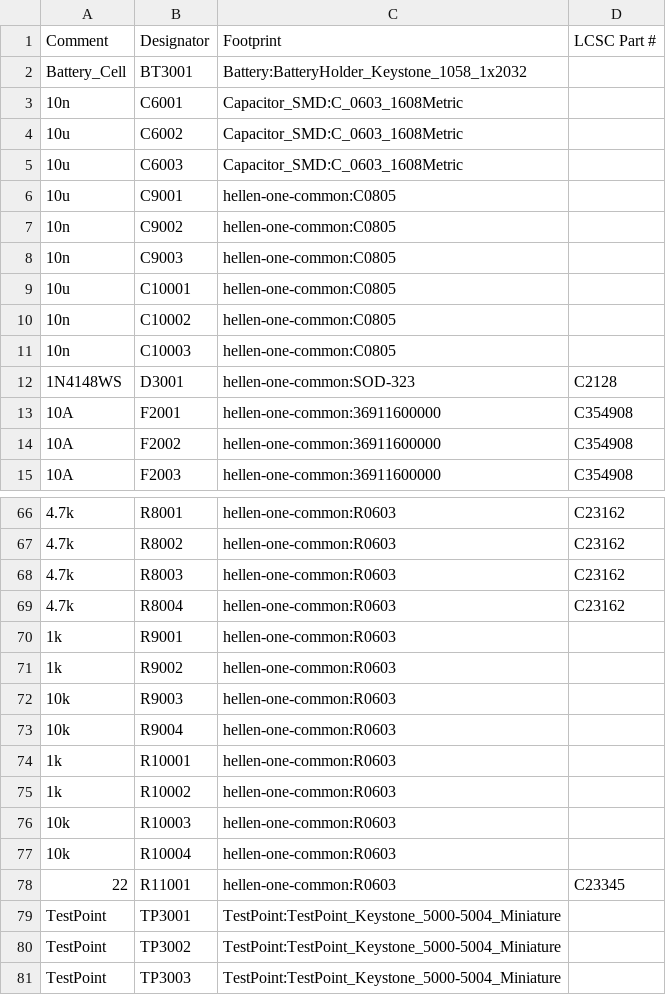
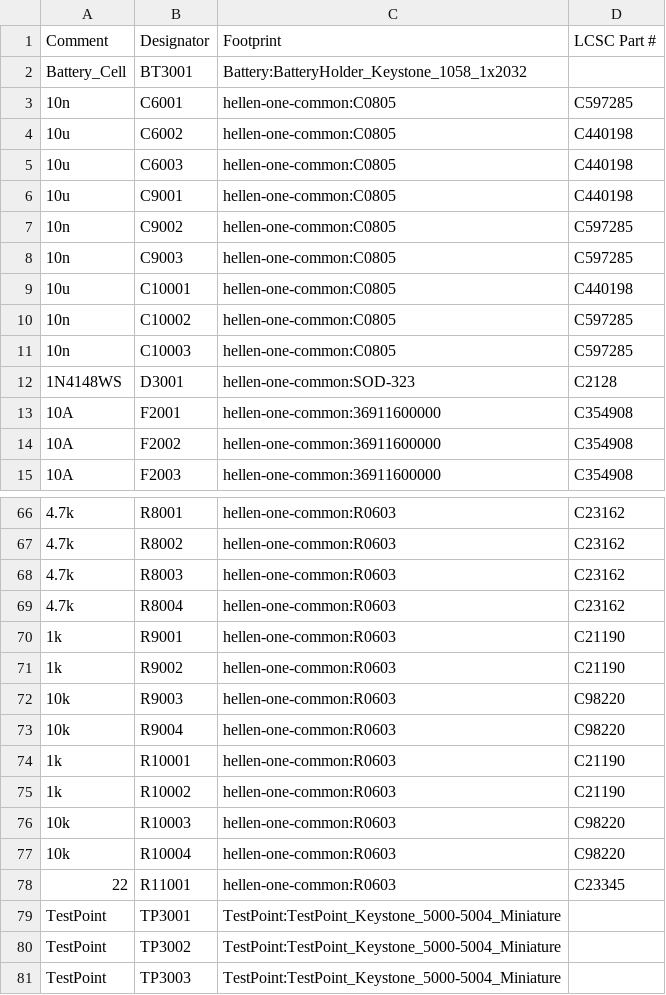
Before and after one commit to Tombotnt/hellenBMS46, a CSV file: gerber/hellenbms46.csv, drawn as a sheet; only a part is shown, gaps mark what is left out; the diff covers the shown part only.

```diff
--- a/gerber/hellenbms46.csv
+++ b/gerber/hellenbms46.csv
@@ -2,11 +2,11 @@
 "Battery_Cell","BT3001","Battery:BatteryHolder_Keystone_1058_1x2032",""
-"10n","C6001","Capacitor_SMD:C_0603_1608Metric",""
-"10u","C6002","Capacitor_SMD:C_0603_1608Metric",""
-"10u","C6003","Capacitor_SMD:C_0603_1608Metric",""
-"10u","C9001","hellen-one-common:C0805",""
-"10n","C9002","hellen-one-common:C0805",""
-"10n","C9003","hellen-one-common:C0805",""
-"10u","C10001","hellen-one-common:C0805",""
-"10n","C10002","hellen-one-common:C0805",""
-"10n","C10003","hellen-one-common:C0805",""
+"10n","C6001","hellen-one-common:C0805","C597285"
+"10u","C6002","hellen-one-common:C0805","C440198"
+"10u","C6003","hellen-one-common:C0805","C440198"
+"10u","C9001","hellen-one-common:C0805","C440198"
+"10n","C9002","hellen-one-common:C0805","C597285"
+"10n","C9003","hellen-one-common:C0805","C597285"
+"10u","C10001","hellen-one-common:C0805","C440198"
+"10n","C10002","hellen-one-common:C0805","C597285"
+"10n","C10003","hellen-one-common:C0805","C597285"
 "1N4148WS","D3001","hellen-one-common:SOD-323","C2128"
@@ -69,10 +69,10 @@
 "4.7k","R8004","hellen-one-common:R0603","C23162"
-"1k","R9001","hellen-one-common:R0603",""
-"1k","R9002","hellen-one-common:R0603",""
-"10k","R9003","hellen-one-common:R0603",""
-"10k","R9004","hellen-one-common:R0603",""
-"1k","R10001","hellen-one-common:R0603",""
-"1k","R10002","hellen-one-common:R0603",""
-"10k","R10003","hellen-one-common:R0603",""
-"10k","R10004","hellen-one-common:R0603",""
+"1k","R9001","hellen-one-common:R0603","C21190"
+"1k","R9002","hellen-one-common:R0603","C21190"
+"10k","R9003","hellen-one-common:R0603","C98220"
+"10k","R9004","hellen-one-common:R0603","C98220"
+"1k","R10001","hellen-one-common:R0603","C21190"
+"1k","R10002","hellen-one-common:R0603","C21190"
+"10k","R10003","hellen-one-common:R0603","C98220"
+"10k","R10004","hellen-one-common:R0603","C98220"
 "22","R11001","hellen-one-common:R0603","C23345"
```
Also changed, not shown: 8 edited cells elsewhere in this file, gerber/hellenbms46-all-pos.csv, 16 other files.
